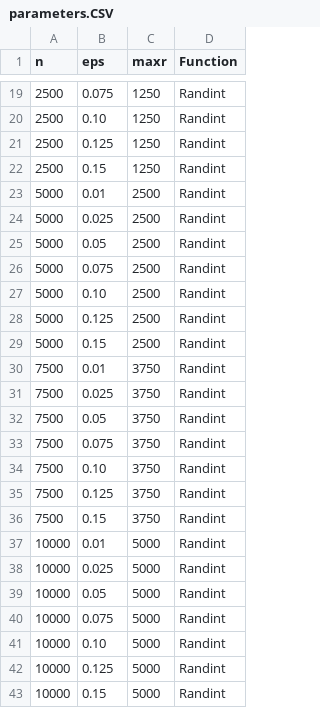
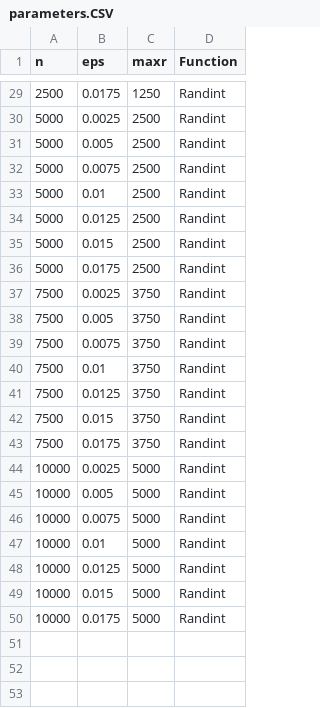
Before and after one commit to afonsoblneto/RM1_UC, a CSV file: JoseCarlos/Python_Code/parameters.CSV, drawn as a sheet; only a part is shown, gaps mark what is left out; the diff covers the shown part only.

```diff
--- a/JoseCarlos/Python_Code/parameters.CSV
+++ b/JoseCarlos/Python_Code/parameters.CSV
@@ -19,25 +29,22 @@ n;eps;maxr;Function
-2500;0.075;1250;Randint
-2500;0.10;1250;Randint
-2500;0.125;1250;Randint
-2500;0.15;1250;Randint
+2500;0.0175;1250;Randint
+5000;0.0025;2500;Randint
+5000;0.005;2500;Randint
+5000;0.0075;2500;Randint
 5000;0.01;2500;Randint
-5000;0.025;2500;Randint
-5000;0.05;2500;Randint
-5000;0.075;2500;Randint
-5000;0.10;2500;Randint
-5000;0.125;2500;Randint
-5000;0.15;2500;Randint
+5000;0.0125;2500;Randint
+5000;0.015;2500;Randint
+5000;0.0175;2500;Randint
+7500;0.0025;3750;Randint
+7500;0.005;3750;Randint
+7500;0.0075;3750;Randint
 7500;0.01;3750;Randint
-7500;0.025;3750;Randint
-7500;0.05;3750;Randint
-7500;0.075;3750;Randint
-7500;0.10;3750;Randint
-7500;0.125;3750;Randint
-7500;0.15;3750;Randint
+7500;0.0125;3750;Randint
+7500;0.015;3750;Randint
+7500;0.0175;3750;Randint
+10000;0.0025;5000;Randint
+10000;0.005;5000;Randint
+10000;0.0075;5000;Randint
 10000;0.01;5000;Randint
-10000;0.025;5000;Randint
-10000;0.05;5000;Randint
-10000;0.075;5000;Randint
-10000;0.10;5000;Randint
-10000;0.125;5000;Randint
-10000;0.15;5000;Randint
+10000;0.0125;5000;Randint
+10000;0.015;5000;Randint
+10000;0.0175;5000;Randint
```
Also changed, not shown: 16 added rows, 6 removed rows and 8 edited cells elsewhere in this file, 54 other files.
